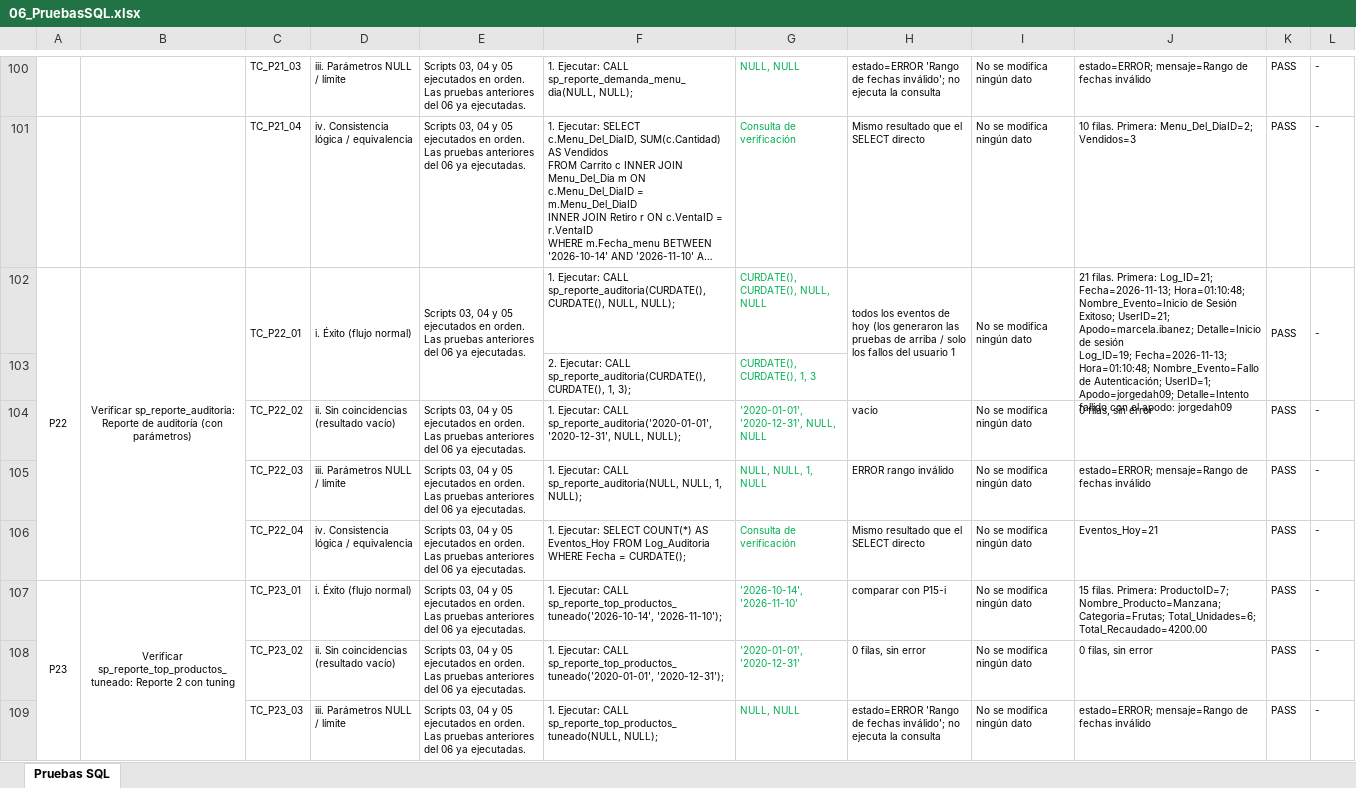
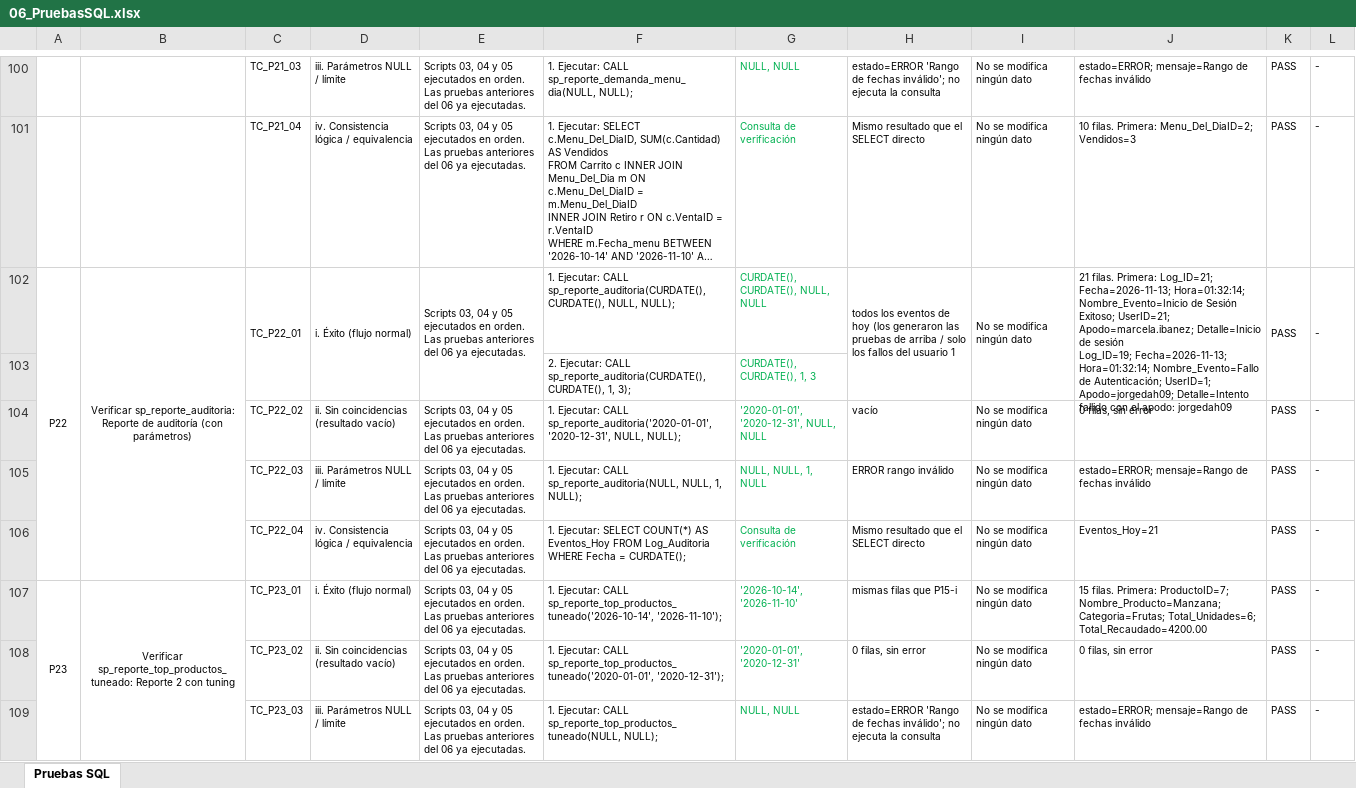
Before and after one commit to gabrielnogueramelendez-cpu/Qt-creator-Berea, an Excel workbook: database/06_PruebasSQL.xlsx, sheet Pruebas SQL, drawn as a sheet; only a part is shown, gaps mark what is left out; long unchanged cells end in …; values as stored, in another font and other column widths than the file's, no borders; ↵ is a line break in a cell; the diff covers the shown part only; the diff names each change by its address in the sheet, - before the commit and + after, or states it on an @@ line.

Commit message:
Ajustes BBDD: franjas reales, Fecha y Hora separadas, contraseñas sin SHA2
- Franja_Retiro con el horario real del colegio (7 franjas, 07:45 a 20:00)
  y retiros reasignados a la franja que corresponde a la hora de compra.
- Venta: Fecha_Hora (DATETIME) pasa a Fecha (DATE) y Hora (TIME).
- Contraseñas guardadas y comparadas como texto, sin SHA2.
- Tuning: top_productos y top_estudiantes (pre-agregación por ID);
  se quita ventas_diarias_tuneado.
- Pruebas y planilla regeneradas: 96 casos, todos PASS en MySQL 8.0.

```diff
--- a/database/06_PruebasSQL.xlsx (sheet Pruebas SQL)
+++ b/database/06_PruebasSQL.xlsx (sheet Pruebas SQL)
-J102: …Log_ID=21; Fecha=2026-11-13; Hora=01:10:48; Nombre_Evento=Inicio de Sesión Exitoso; UserID=21; Apodo=marcela.ibanez; Detalle=Inicio de sesión ↵ Log_ID=19; Fecha=2026-11-13; Hora=01:10:48; Nombre_Evento=Fallo de…
+J102: …Log_ID=21; Fecha=2026-11-13; Hora=01:32:14; Nombre_Evento=Inicio de Sesión Exitoso; UserID=21; Apodo=marcela.ibanez; Detalle=Inicio de sesión ↵ Log_ID=19; Fecha=2026-11-13; Hora=01:32:14; Nombre_Evento=Fallo de…
-H107: comparar con P15-i
+H107: mismas filas que P15-i
```
Also changed, not shown: 2 removed rows, 35 edited cells and merged cells elsewhere in this sheet, 5 other files.
